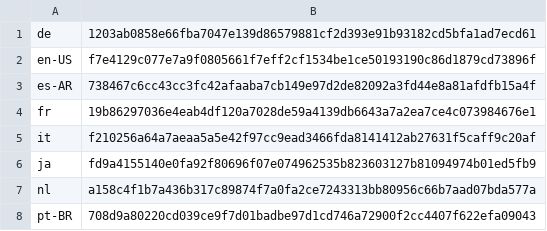
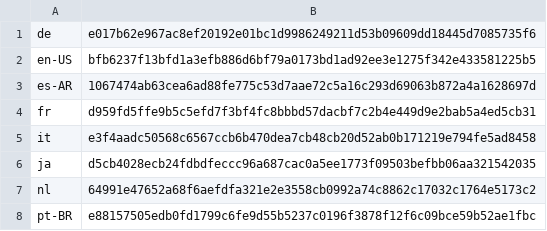
Before and after one commit to basvandenbrink/chocolatey-packages, a CSV file: betterbird/tools/LanguageChecksums.csv, drawn as a sheet.

Commit message:
AU: 1 updated - betterbird [skip ci] https://gist.github.com/basvandenbrink/cf2abf8d848094bfaf2fa984a0c85745/f5becdadd297818c5fbb8543e9baba884ec0e327

```diff
--- a/betterbird/tools/LanguageChecksums.csv
+++ b/betterbird/tools/LanguageChecksums.csv
@@ -1,8 +1,8 @@
-de|1203ab0858e66fba7047e139d86579881cf2d393e91b93182cd5bfa1ad7ecd61
-en-US|f7e4129c077e7a9f0805661f7eff2cf1534be1ce50193190c86d1879cd73896f
-es-AR|738467c6cc43cc3fc42afaaba7cb149e97d2de82092a3fd44e8a81afdfb15a4f
-fr|19b86297036e4eab4df120a7028de59a4139db6643a7a2ea7ce4c073984676e1
-it|f210256a64a7aeaa5a5e42f97cc9ead3466fda8141412ab27631f5caff9c20af
-ja|fd9a4155140e0fa92f80696f07e074962535b823603127b81094974b01ed5fb9
-nl|a158c4f1b7a436b317c89874f7a0fa2ce7243313bb80956c66b7aad07bda577a
-pt-BR|708d9a80220cd039ce9f7d01badbe97d1cd746a72900f2cc4407f622efa09043
+de|e017b62e967ac8ef20192e01bc1d9986249211d53b09609dd18445d7085735f6
+en-US|bfb6237f13bfd1a3efb886d6bf79a0173bd1ad92ee3e1275f342e433581225b5
+es-AR|1067474ab63cea6ad88fe775c53d7aae72c5a16c293d69063b872a4a1628697d
+fr|d959fd5ffe9b5c5efd7f3bf4fc8bbbd57dacbf7c2b4e449d9e2bab5a4ed5cb31
+it|e3f4aadc50568c6567ccb6b470dea7cb48cb20d52ab0b171219e794fe5ad8458
+ja|d5cb4028ecb24fdbdfeccc96a687cac0a5ee1773f09503befbb06aa321542035
+nl|64991e47652a68f6aefdfa321e2e3558cb0992a74c8862c17032c1764e5173c2
+pt-BR|e88157505edb0fd1799c6fe9d55b5237c0196f3878f12f6c09bce59b52ae1fbc
```
Also changed, not shown: 2 other files.
